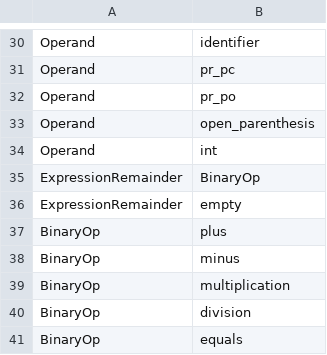
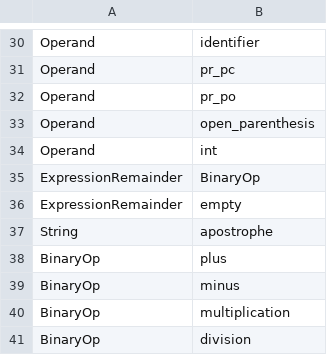
Before and after one commit to lourdes-P/SimpleStudio, a CSV file: resources/firsts.csv, drawn as a sheet; only a part is shown, gaps mark what is left out; the shorter side is filled out with more unchanged rows; the diff names each change by its address in the sheet, - before the commit and + after, or states it on an @@ line.

Commit message:
Added strings (to be revised later on syntactyc), starting virtual machine structure

```diff
--- a/resources/firsts.csv
+++ b/resources/firsts.csv
+row 37: String | apostrophe
```
Also changed, not shown: resources/nexts.csv, 9 other files.
